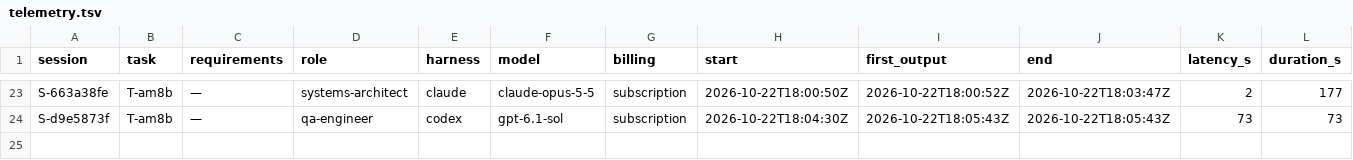
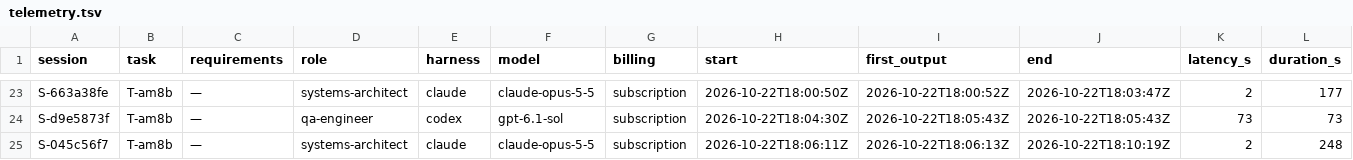
Before and after one commit to pharzam/layup-uat-m2e2, a TSV file: telemetry.tsv, drawn as a sheet; only a part is shown, gaps mark what is left out; rows hold the shown columns only; the diff names each change by its address in the sheet, - before the commit and + after, or states it on an @@ line.

```diff
--- a/telemetry.tsv
+++ b/telemetry.tsv
+row 25: S-045c56f7 | T-am8b | — | systems-architect | claude | claude-opus-5-5 | subscription | 2026-10-22T18:06:11Z | 2026-10-22T18:06:13Z | 2026-10-22T18:10:19Z | 2 | 248
```
Also changed, not shown: tasks/T-am8b/events.tsv, 1 other file.
